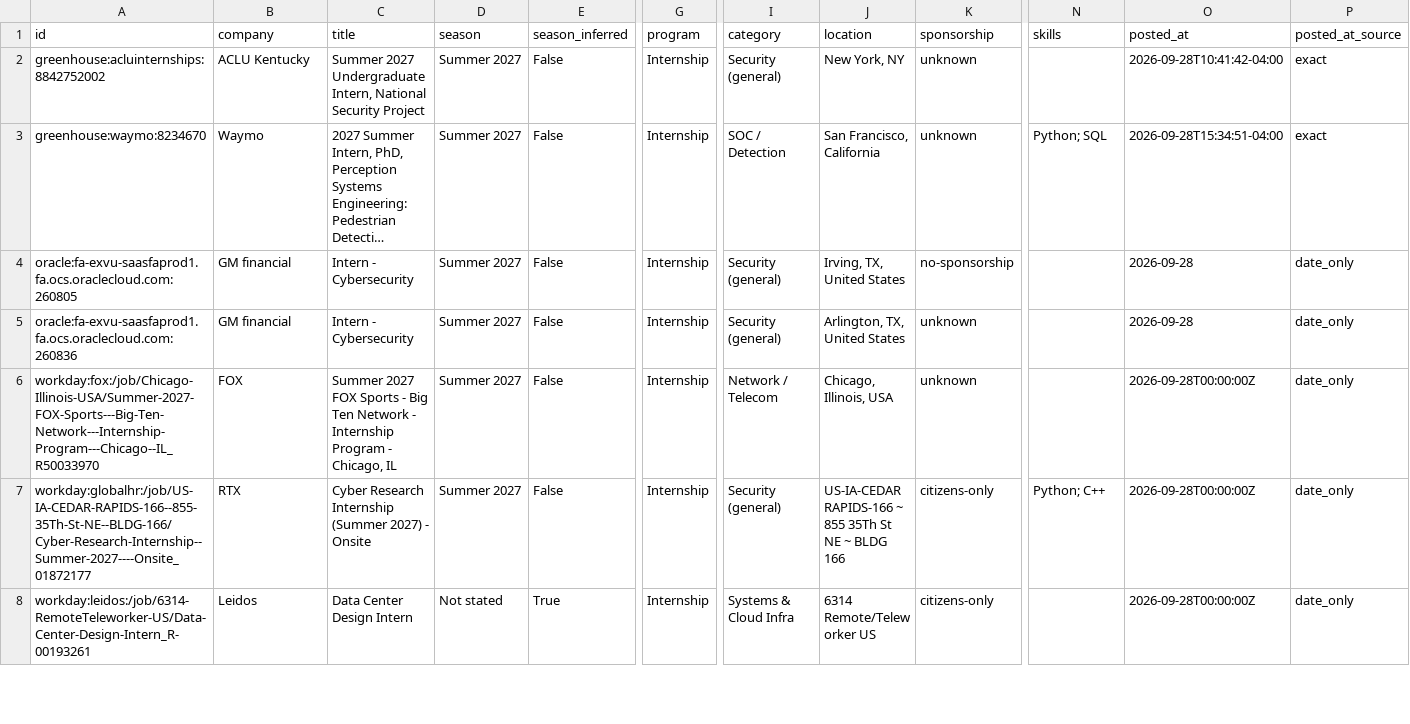
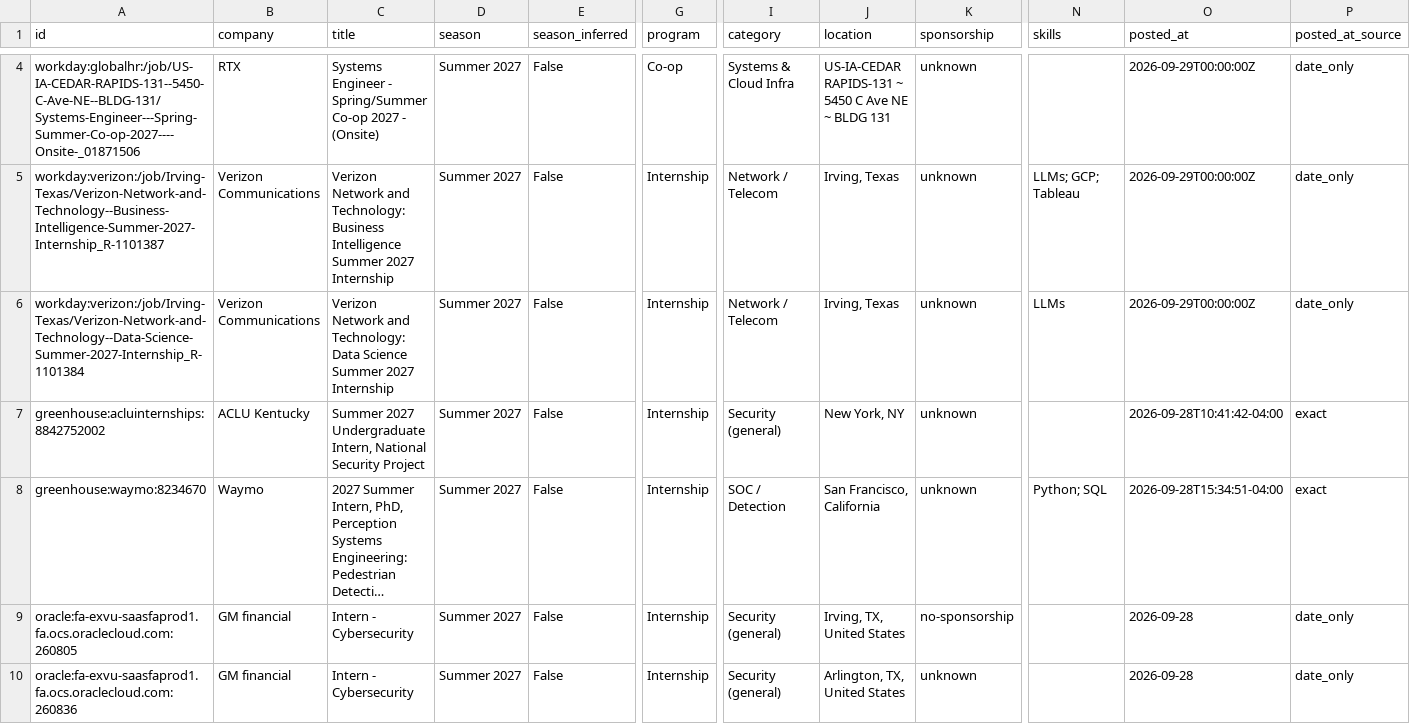
Before and after one commit to ihrtkaii/secnet-internships, a CSV file: data/internships.csv, drawn as a sheet; only a part is shown, gaps mark what is left out; the shorter side is filled out with more unchanged rows; long unchanged cells end in …; rows hold the shown columns only; the diff covers the shown part only; the diff names each change by its address in the sheet, - before the commit and + after, or states it on an @@ line.

```diff
--- a/data/internships.csv
+++ b/data/internships.csv
+row 4: workday:globalhr:/job/US-IA-CEDAR-RAPIDS-131--5450-C-Ave-NE--BLDG-131/Systems-Engineer---Spring-Summer-Co-op-2027----Onsite-_01871506 | RTX | Systems Engineer - Spring/Summer Co-op 2027 - (Onsite) | Summer 2027 | False | Co-op | Systems & Cloud Infra | US-IA-CEDAR RAPIDS-131 ~ 5450 C Ave NE ~ BLDG 131 | unknown |  | 2026-09-29T00:00:00Z | date_only
+row 5: workday:verizon:/job/Irving-Texas/Verizon-Network-and-Technology--Business-Intelligence-Summer-2027-Internship_R-1101387 | Verizon Communications | Verizon Network and Technology: Business Intelligence Summer 2027 Internship | Summer 2027 | False | Internship | Network / Telecom | Irving, Texas | unknown | LLMs; GCP; Tableau | 2026-09-29T00:00:00Z | date_only
+row 6: workday:verizon:/job/Irving-Texas/Verizon-Network-and-Technology--Data-Science-Summer-2027-Internship_R-1101384 | Verizon Communications | Verizon Network and Technology: Data Science Summer 2027 Internship | Summer 2027 | False | Internship | Network / Telecom | Irving, Texas | unknown | LLMs | 2026-09-29T00:00:00Z | date_only
```
Also changed, not shown: 2 added rows, 1 removed row and 1 edited cell elsewhere in this file, docs/internships.csv, 15 other files.
